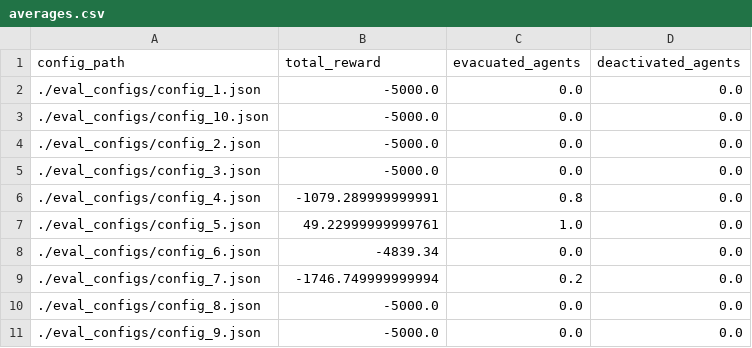
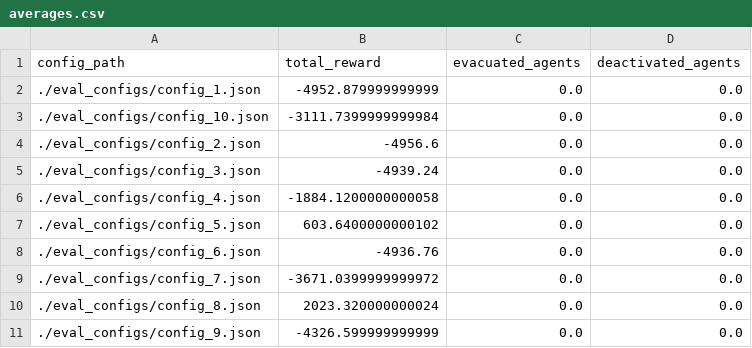
Before and after one commit to Estassy/hackathon_toolkit, a CSV file: averages.csv, drawn as a sheet.

Commit message:
Update training and evaluation configurations; add new hybrid config; modify existing configs and reward logic

```diff
--- a/averages.csv
+++ b/averages.csv
@@ -1,11 +1,11 @@
 config_path,total_reward,evacuated_agents,deactivated_agents
-./eval_configs/config_1.json,-5000.0,0.0,0.0
-./eval_configs/config_10.json,-5000.0,0.0,0.0
-./eval_configs/config_2.json,-5000.0,0.0,0.0
-./eval_configs/config_3.json,-5000.0,0.0,0.0
-./eval_configs/config_4.json,-1079.289999999991,0.8,0.0
-./eval_configs/config_5.json,49.22999999999761,1.0,0.0
-./eval_configs/config_6.json,-4839.34,0.0,0.0
-./eval_configs/config_7.json,-1746.749999999994,0.2,0.0
-./eval_configs/config_8.json,-5000.0,0.0,0.0
-./eval_configs/config_9.json,-5000.0,0.0,0.0
+./eval_configs/config_1.json,-4952.879999999999,0.0,0.0
+./eval_configs/config_10.json,-3111.7399999999984,0.0,0.0
+./eval_configs/config_2.json,-4956.6,0.0,0.0
+./eval_configs/config_3.json,-4939.24,0.0,0.0
+./eval_configs/config_4.json,-1884.1200000000058,0.0,0.0
+./eval_configs/config_5.json,603.6400000000102,0.0,0.0
+./eval_configs/config_6.json,-4936.76,0.0,0.0
+./eval_configs/config_7.json,-3671.0399999999972,0.0,0.0
+./eval_configs/config_8.json,2023.320000000024,0.0,0.0
+./eval_configs/config_9.json,-4326.599999999999,0.0,0.0
```
Also changed, not shown: evaluation_results.csv, 11 other files.
